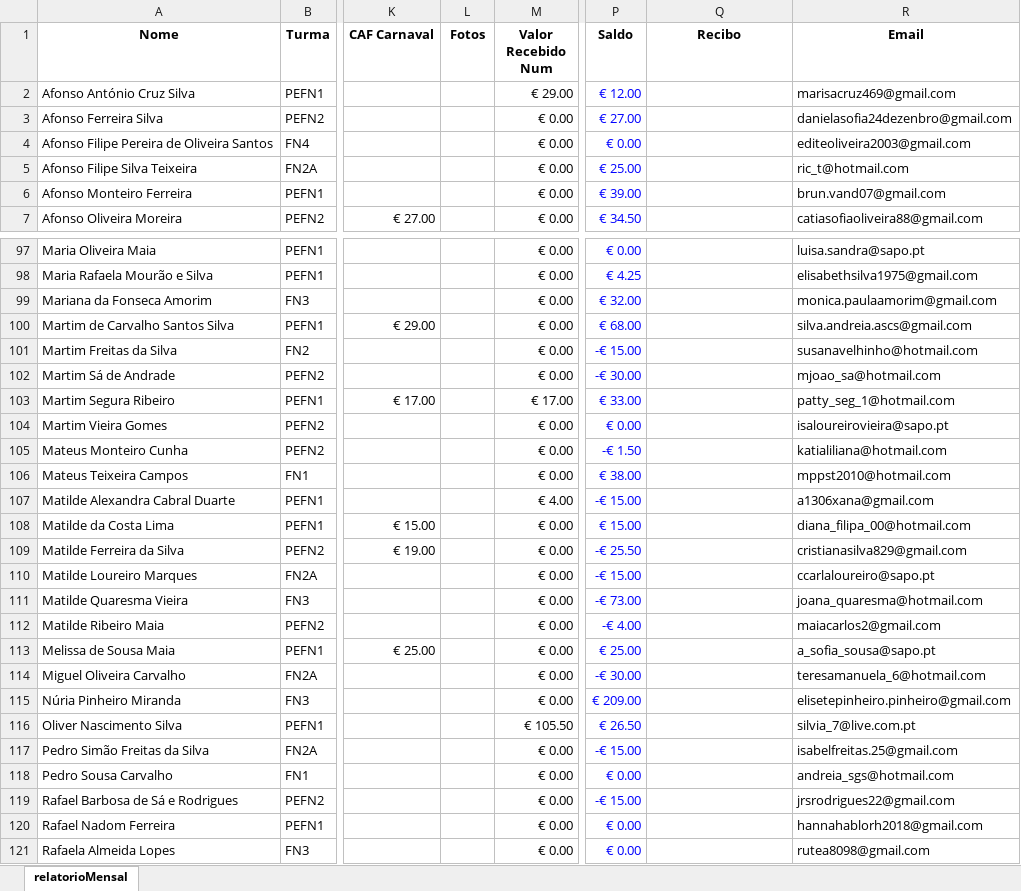
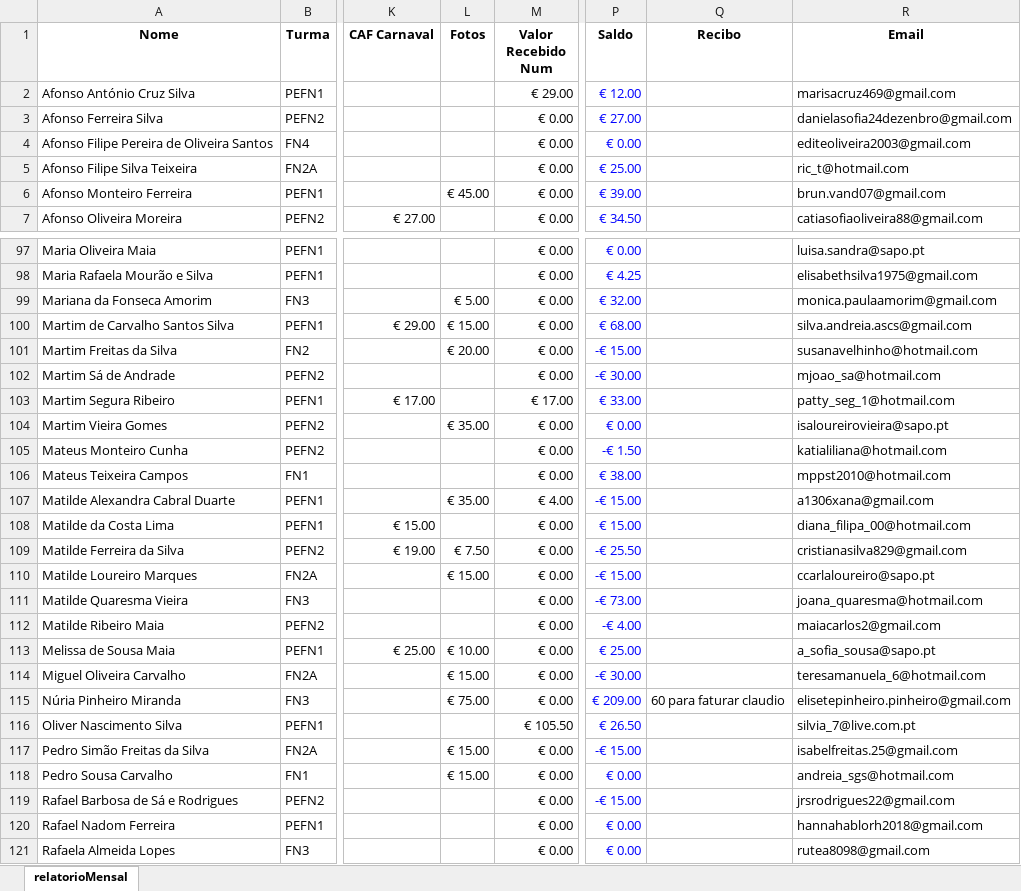
Before and after one commit to Boliveira2/School, an Excel workbook: GestorReceitas/Fevereiro/relatorioMensal_backup_fevereiro_20250317_215147.xlsx, sheet relatorioMensal, drawn as a sheet; only a part is shown, gaps mark what is left out; values as stored, in another font and other column widths than the file's, no borders; conditional formats not drawn; the diff covers the shown part only; the diff names each change by its address in the sheet, - before the commit and + after, or states it on an @@ line.

Commit message:
upd fotos

```diff
--- a/GestorReceitas/Fevereiro/relatorioMensal_backup_fevereiro_20250317_215147.xlsx (sheet relatorioMensal)
+++ b/GestorReceitas/Fevereiro/relatorioMensal_backup_fevereiro_20250317_215147.xlsx (sheet relatorioMensal)
-L6 (Fotos): (empty)
+L6 (Fotos): € 45.00
-L99 (Fotos): (empty)
+L99 (Fotos): € 5.00
-L100 (Fotos): (empty)
+L100 (Fotos): € 15.00
-L101 (Fotos): (empty)
+L101 (Fotos): € 20.00
-L104 (Fotos): (empty)
+L104 (Fotos): € 35.00
-L107 (Fotos): (empty)
+L107 (Fotos): € 35.00
-L109 (Fotos): (empty)
+L109 (Fotos): € 7.50
-L110 (Fotos): (empty)
+L110 (Fotos): € 15.00
-L113 (Fotos): (empty)
+L113 (Fotos): € 10.00
-L114 (Fotos): (empty)
+L114 (Fotos): € 15.00
-L115 (Fotos): (empty)
+L115 (Fotos): € 75.00
-Q115 (Recibo): (empty)
+Q115 (Recibo): 60 para faturar claudio
-L117:L118 (Fotos): (empty)
+L117:L118 (Fotos): € 15.00
```
Also changed, not shown: 33 edited cells elsewhere in this sheet.
